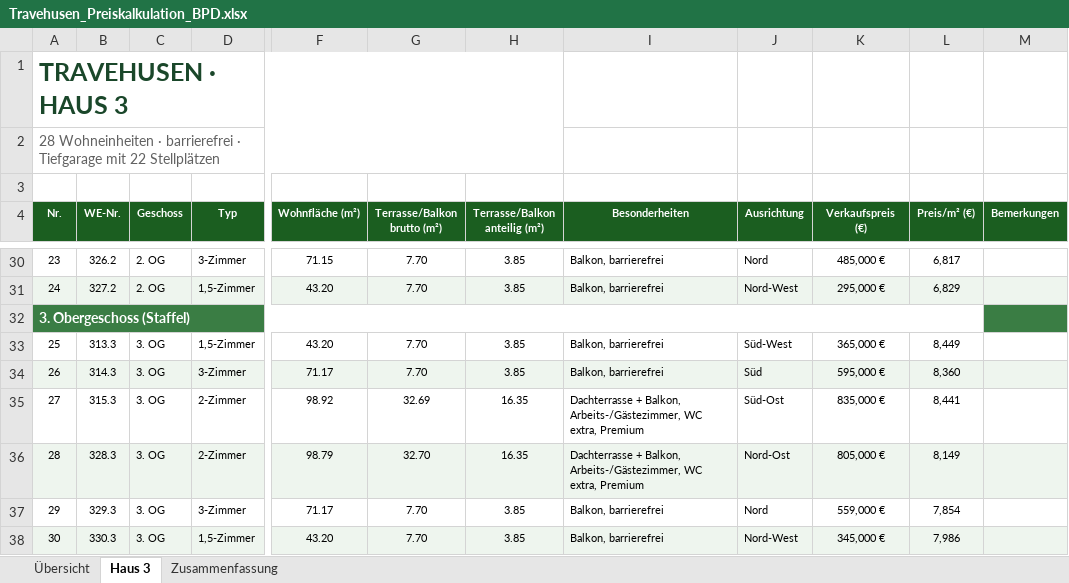
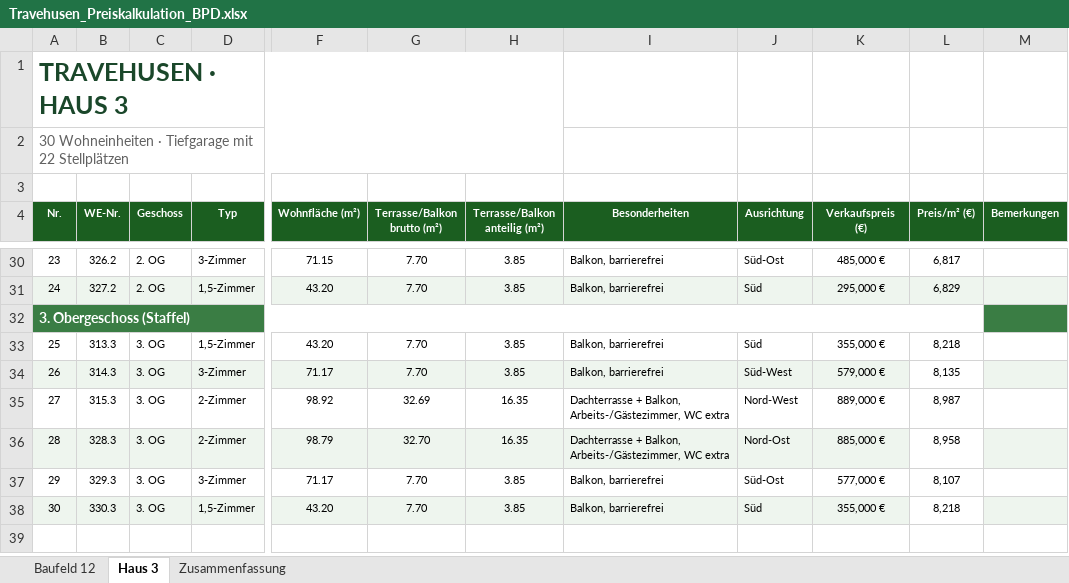
Before and after one commit to jannikmarcus-ops/travehusen, an Excel workbook: Travehusen_Preiskalkulation_BPD.xlsx, sheet Haus 3, drawn as a sheet; only a part is shown, gaps mark what is left out; values as stored, in another font and other column widths than the file's, no borders; charts and pictures not drawn; the diff covers the shown part only; the diff names each change by its address in the sheet, - before the commit and + after, or states it on an @@ line.

```diff
--- a/Travehusen_Preiskalkulation_BPD.xlsx (sheet Haus 3)
+++ b/Travehusen_Preiskalkulation_BPD.xlsx (sheet Haus 3)
-sheet tab: Übersicht
+sheet tab: Baufeld 12
-A2 (Nr.): 28 Wohneinheiten · barrierefrei · Tiefgarage…
+A2 (Nr.): 30 Wohneinheiten · Tiefgarage…
-J30 (Ausrichtung): Nord
+J30 (Ausrichtung): Süd-Ost
-J31 (Ausrichtung): Nord-West
+J31 (Ausrichtung): Süd
-J33 (Ausrichtung): Süd-West
+J33 (Ausrichtung): Süd
-K33 (Verkaufspreis (€)): 365,000 €
+K33 (Verkaufspreis (€)): 355,000 €
-L33 (Preis/m² (€)): 8,449
+L33 (Preis/m² (€)): 8,218
-J34 (Ausrichtung): Süd
+J34 (Ausrichtung): Süd-West
-K34 (Verkaufspreis (€)): 595,000 €
+K34 (Verkaufspreis (€)): 579,000 €
-L34 (Preis/m² (€)): 8,360
+L34 (Preis/m² (€)): 8,135
-L34 fill: #EEF5EE
+L34 fill: none
-I35:I36 (Besonderheiten): …Arbeits-/Gästezimmer, WC extra, Premium
+I35:I36 (Besonderheiten): …Arbeits-/Gästezimmer, WC extra
-J35 (Ausrichtung): Süd-Ost
+J35 (Ausrichtung): Nord-West
-K35 (Verkaufspreis (€)): 835,000 €
+K35 (Verkaufspreis (€)): 889,000 €
-L35 (Preis/m² (€)): 8,441
+L35 (Preis/m² (€)): 8,987
-K36 (Verkaufspreis (€)): 805,000 €
+K36 (Verkaufspreis (€)): 885,000 €
-L36 (Preis/m² (€)): 8,149
+L36 (Preis/m² (€)): 8,958
-L36 fill: #EEF5EE
+L36 fill: none
-J37 (Ausrichtung): Nord
+J37 (Ausrichtung): Süd-Ost
-K37 (Verkaufspreis (€)): 559,000 €
+K37 (Verkaufspreis (€)): 577,000 €
-L37 (Preis/m² (€)): 7,854
+L37 (Preis/m² (€)): 8,107
-J38 (Ausrichtung): Nord-West
+J38 (Ausrichtung): Süd
-K38 (Verkaufspreis (€)): 345,000 €
+K38 (Verkaufspreis (€)): 355,000 €
-L38 (Preis/m² (€)): 7,986
+L38 (Preis/m² (€)): 8,218
-L38 fill: #EEF5EE
+L38 fill: none
```
Also changed, not shown: 28 edited cells elsewhere in this sheet, sheet Baufeld 12, sheet Zusammenfassung, charts or pictures, 9 other files.
